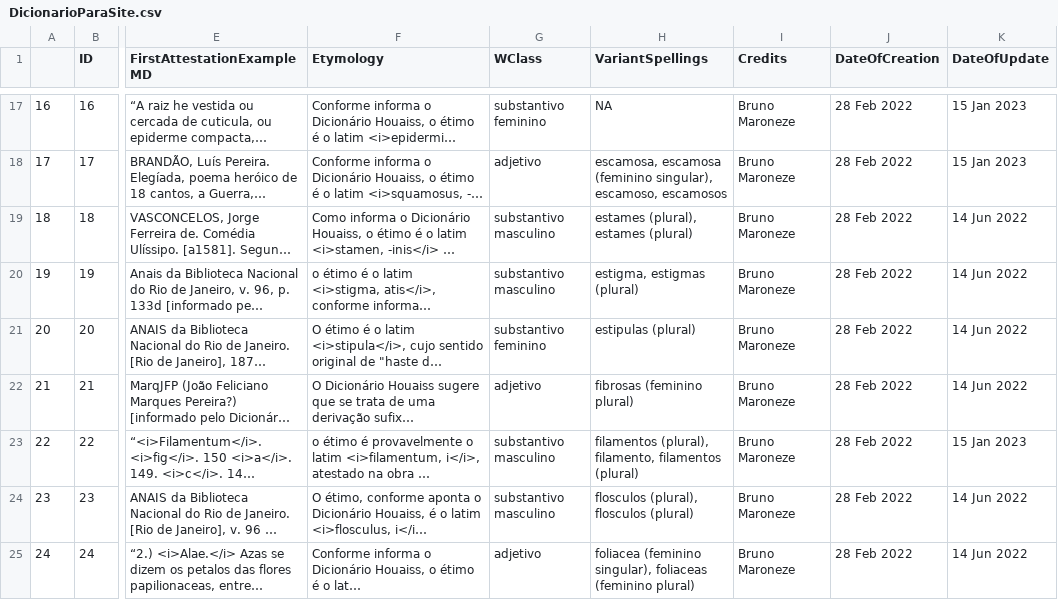
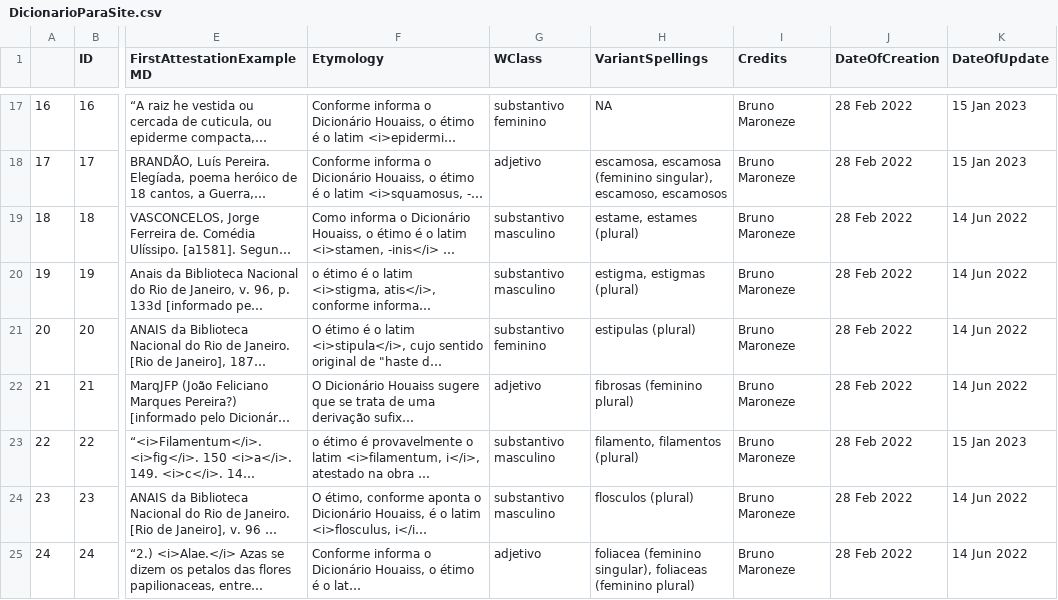
Before and after one commit to fflch/dicbio, a CSV file: data/DicionarioParaSite.csv, drawn as a sheet; only a part is shown, gaps mark what is left out; long unchanged cells end in …; the diff covers the shown part only; the diff names each change by its address in the sheet, - before the commit and + after, or states it on an @@ line.

```diff
--- a/data/DicionarioParaSite.csv
+++ b/data/DicionarioParaSite.csv
-H19 (VariantSpellings): estames (plural), estames (plural)
+H19 (VariantSpellings): estame, estames (plural)
-H23 (VariantSpellings): filamentos (plural), filamento, filamentos (plural)
+H23 (VariantSpellings): filamento, filamentos (plural)
-H24 (VariantSpellings): flosculos (plural), flosculos (plural)
+H24 (VariantSpellings): flosculos (plural)
```
Also changed, not shown: 41 edited cells elsewhere in this file, data/DataframePrincipal.csv, 2 other files.
